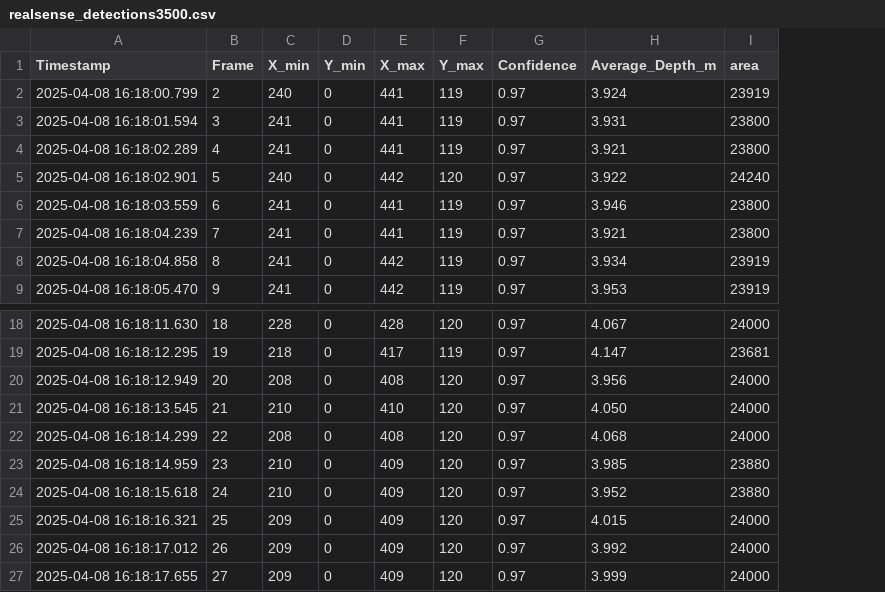
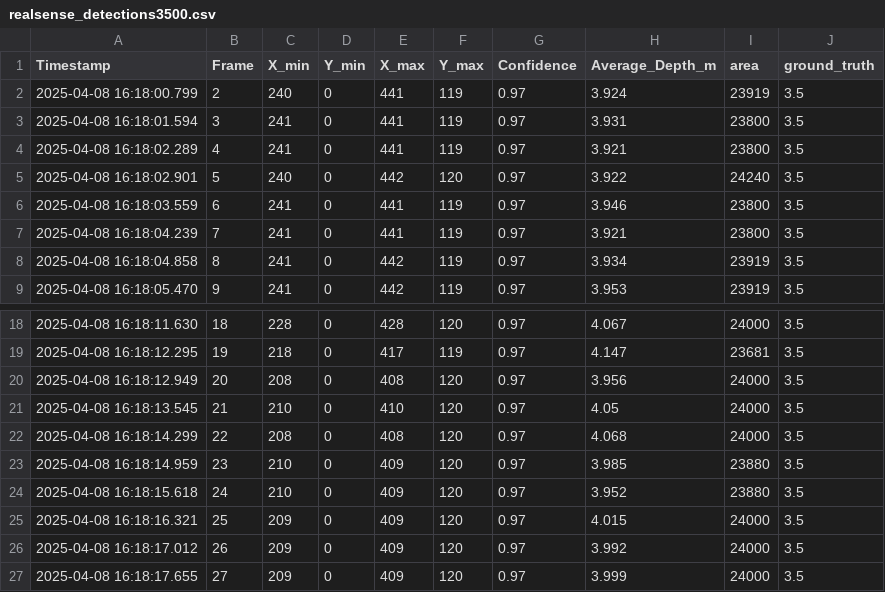
Before and after one commit to Lworakan/FIBOXVISION2025, a CSV file: data904/realsense_detections3500.csv, drawn as a sheet; only a part is shown, gaps mark what is left out; the diff names each change by its address in the sheet, - before the commit and + after, or states it on an @@ line.

Commit message:
New data training

```diff
--- a/data904/realsense_detections3500.csv
+++ b/data904/realsense_detections3500.csv
+column J (ground_truth), rows 2-9: all 3.5; rows 18-27: all 3.5
-H21 (Average_Depth_m): 4.050
+H21 (Average_Depth_m): 4.05
```
Also changed, not shown: data904/realsense_detections4000.csv, data904/realsense_detections5000.csv, 20 other files.
